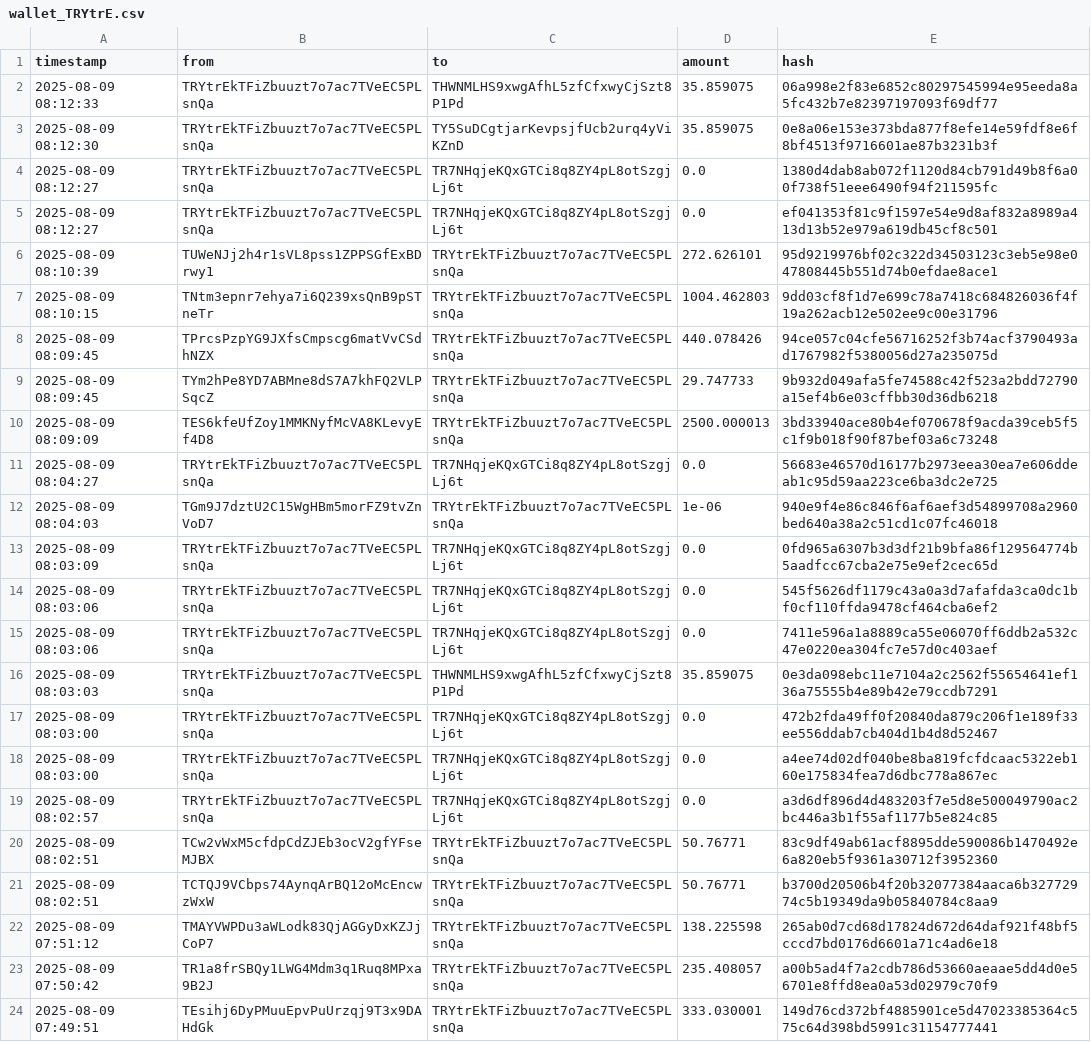
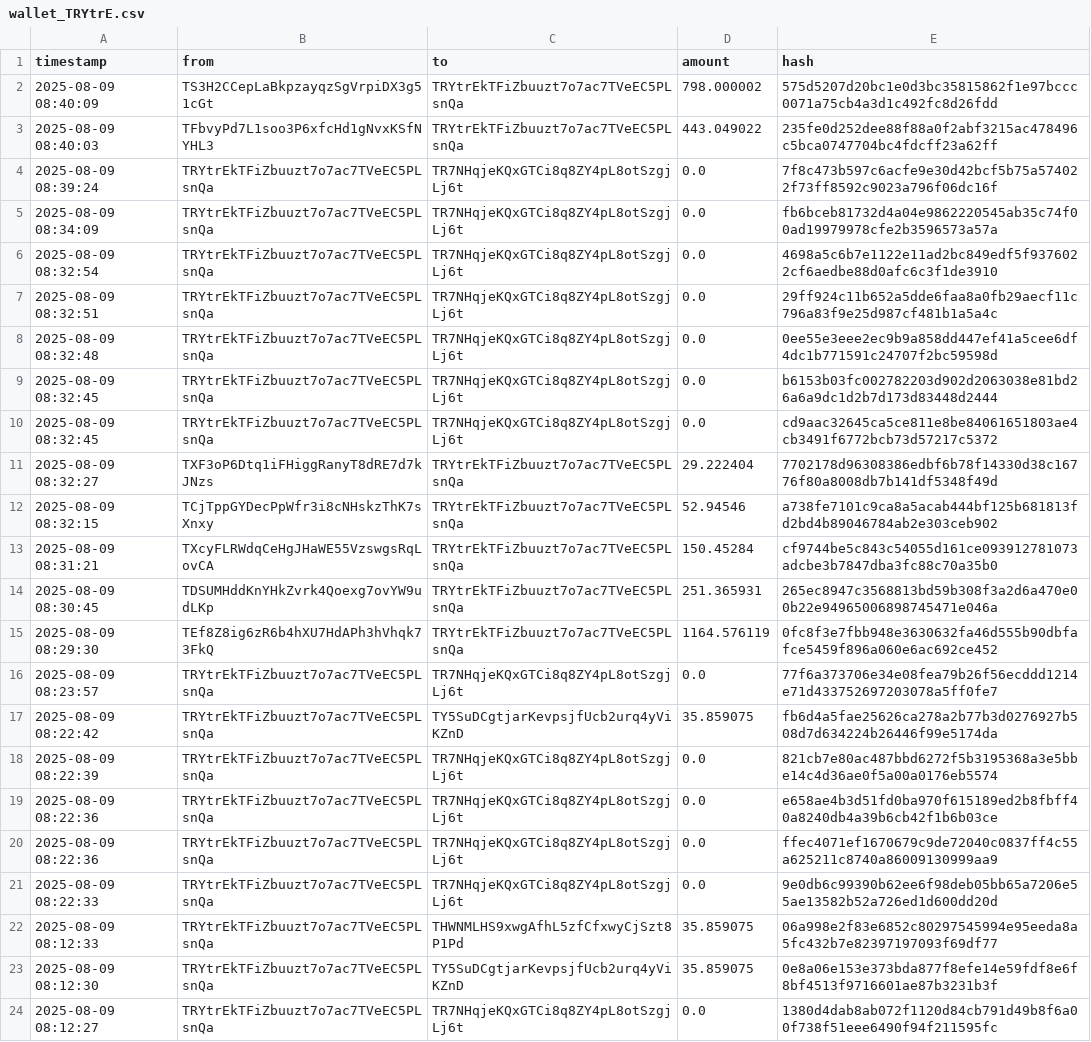
Before and after one commit to Lexsuss/tron-wallet-monitor, a CSV file: data/wallet_TRYtrE.csv, drawn as a sheet; only a part is shown; the shorter side is filled out with more unchanged rows.

```diff
--- a/data/wallet_TRYtrE.csv
+++ b/data/wallet_TRYtrE.csv
@@ -1,2 +1,22 @@
 timestamp,from,to,amount,hash
+2025-08-09 08:40:09,TS3H2CCepLaBkpzayqzSgVrpiDX3g51cGt,TRYtrEkTFiZbuuzt7o7ac7TVeEC5PLsnQa,798.000002,575d5207d20bc1e0d3bc35815862f1e97bccc0071a75cb4a3d1c492fc8d26fdd
+2025-08-09 08:40:03,TFbvyPd7L1soo3P6xfcHd1gNvxKSfNYHL3,TRYtrEkTFiZbuuzt7o7ac7TVeEC5PLsnQa,443.049022,235fe0d252dee88f88a0f2abf3215ac478496c5bca0747704bc4fdcff23a62ff
+2025-08-09 08:39:24,TRYtrEkTFiZbuuzt7o7ac7TVeEC5PLsnQa,TR7NHqjeKQxGTCi8q8ZY4pL8otSzgjLj6t,0.0,7f8c473b597c6acfe9e30d42bcf5b75a574022f73ff8592c9023a796f06dc16f
+2025-08-09 08:34:09,TRYtrEkTFiZbuuzt7o7ac7TVeEC5PLsnQa,TR7NHqjeKQxGTCi8q8ZY4pL8otSzgjLj6t,0.0,fb6bceb81732d4a04e9862220545ab35c74f00ad19979978cfe2b3596573a57a
+2025-08-09 08:32:54,TRYtrEkTFiZbuuzt7o7ac7TVeEC5PLsnQa,TR7NHqjeKQxGTCi8q8ZY4pL8otSzgjLj6t,0.0,4698a5c6b7e1122e11ad2bc849edf5f9376022cf6aedbe88d0afc6c3f1de3910
+2025-08-09 08:32:51,TRYtrEkTFiZbuuzt7o7ac7TVeEC5PLsnQa,TR7NHqjeKQxGTCi8q8ZY4pL8otSzgjLj6t,0.0,29ff924c11b652a5dde6faa8a0fb29aecf11c796a83f9e25d987cf481b1a5a4c
+2025-08-09 08:32:48,TRYtrEkTFiZbuuzt7o7ac7TVeEC5PLsnQa,TR7NHqjeKQxGTCi8q8ZY4pL8otSzgjLj6t,0.0,0ee55e3eee2ec9b9a858dd447ef41a5cee6df4dc1b771591c24707f2bc59598d
+2025-08-09 08:32:45,TRYtrEkTFiZbuuzt7o7ac7TVeEC5PLsnQa,TR7NHqjeKQxGTCi8q8ZY4pL8otSzgjLj6t,0.0,b6153b03fc002782203d902d2063038e81bd26a6a9dc1d2b7d173d83448d2444
+2025-08-09 08:32:45,TRYtrEkTFiZbuuzt7o7ac7TVeEC5PLsnQa,TR7NHqjeKQxGTCi8q8ZY4pL8otSzgjLj6t,0.0,cd9aac32645ca5ce811e8be84061651803ae4cb3491f6772bcb73d57217c5372
+2025-08-09 08:32:27,TXF3oP6Dtq1iFHiggRanyT8dRE7d7kJNzs,TRYtrEkTFiZbuuzt7o7ac7TVeEC5PLsnQa,29.222404,7702178d96308386edbf6b78f14330d38c16776f80a8008db7b141df5348f49d
+2025-08-09 08:32:15,TCjTppGYDecPpWfr3i8cNHskzThK7sXnxy,TRYtrEkTFiZbuuzt7o7ac7TVeEC5PLsnQa,52.94546,a738fe7101c9ca8a5acab444bf125b681813fd2bd4b89046784ab2e303ceb902
+2025-08-09 08:31:21,TXcyFLRWdqCeHgJHaWE55VzswgsRqLovCA,TRYtrEkTFiZbuuzt7o7ac7TVeEC5PLsnQa,150.45284,cf9744be5c843c54055d161ce093912781073adcbe3b7847dba3fc88c70a35b0
+2025-08-09 08:30:45,TDSUMHddKnYHkZvrk4Qoexg7ovYW9udLKp,TRYtrEkTFiZbuuzt7o7ac7TVeEC5PLsnQa,251.365931,265ec8947c3568813bd59b308f3a2d6a470e00b22e94965006898745471e046a
+2025-08-09 08:29:30,TEf8Z8ig6zR6b4hXU7HdAPh3hVhqk73FkQ,TRYtrEkTFiZbuuzt7o7ac7TVeEC5PLsnQa,1164.576119,0fc8f3e7fbb948e3630632fa46d555b90dbfafce5459f896a060e6ac692ce452
+2025-08-09 08:23:57,TRYtrEkTFiZbuuzt7o7ac7TVeEC5PLsnQa,TR7NHqjeKQxGTCi8q8ZY4pL8otSzgjLj6t,0.0,77f6a373706e34e08fea79b26f56ecddd1214e71d433752697203078a5ff0fe7
+2025-08-09 08:22:42,TRYtrEkTFiZbuuzt7o7ac7TVeEC5PLsnQa,TY5SuDCgtjarKevpsjfUcb2urq4yViKZnD,35.859075,fb6d4a5fae25626ca278a2b77b3d0276927b508d7d634224b26446f99e5174da
+2025-08-09 08:22:39,TRYtrEkTFiZbuuzt7o7ac7TVeEC5PLsnQa,TR7NHqjeKQxGTCi8q8ZY4pL8otSzgjLj6t,0.0,821cb7e80ac487bbd6272f5b3195368a3e5bbe14c4d36ae0f5a00a0176eb5574
+2025-08-09 08:22:36,TRYtrEkTFiZbuuzt7o7ac7TVeEC5PLsnQa,TR7NHqjeKQxGTCi8q8ZY4pL8otSzgjLj6t,0.0,e658ae4b3d51fd0ba970f615189ed2b8fbff40a8240db4a39b6cb42f1b6b03ce
+2025-08-09 08:22:36,TRYtrEkTFiZbuuzt7o7ac7TVeEC5PLsnQa,TR7NHqjeKQxGTCi8q8ZY4pL8otSzgjLj6t,0.0,ffec4071ef1670679c9de72040c0837ff4c55a625211c8740a86009130999aa9
+2025-08-09 08:22:33,TRYtrEkTFiZbuuzt7o7ac7TVeEC5PLsnQa,TR7NHqjeKQxGTCi8q8ZY4pL8otSzgjLj6t,0.0,9e0db6c99390b62ee6f98deb05bb65a7206e55ae13582b52a726ed1d600dd20d
 2025-08-09 08:12:33,TRYtrEkTFiZbuuzt7o7ac7TVeEC5PLsnQa,THWNMLHS9xwgAfhL5zfCfxwyCjSzt8P1Pd,35.859075,06a998e2f83e6852c80297545994e95eeda8a5fc432b7e82397197093f69df77
```
